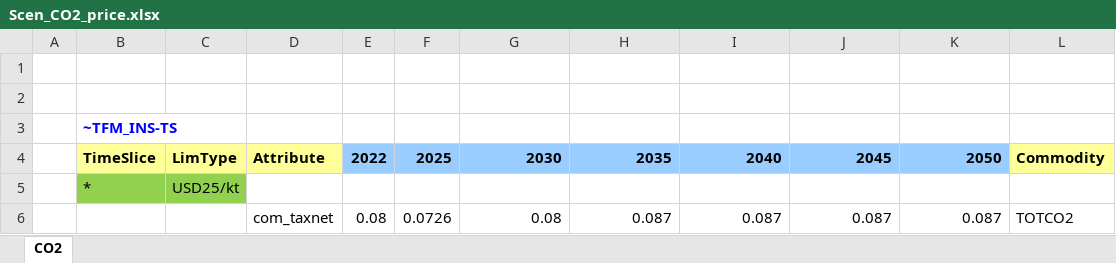
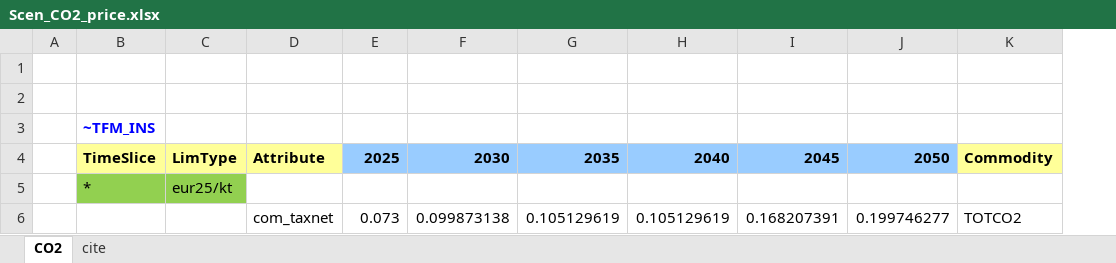
Before and after one commit to kraik98/ee-times, an Excel workbook: SuppXLS/Scen_CO2_price.xlsx, sheet CO2, drawn as a sheet; values as stored, in another font and other column widths than the file's, no borders; removed rows and columns are numbered as before the commit, all else as after; the diff names each change by its address in the sheet, - before the commit and + after, or states it on an @@ line.

```diff
--- a/SuppXLS/Scen_CO2_price.xlsx (sheet CO2)
+++ b/SuppXLS/Scen_CO2_price.xlsx (sheet CO2)
+sheet tab: cite
-column E, row 4: 2022
-B3: ~TFM_INS-TS
+B3: ~TFM_INS
-C5: USD25/kt
+C5: eur25/kt
-row 6:  |  |  | com_taxnet | 0.08 | 0.0726 | 0.08 | 0.087 | 0.087 | 0.087 | 0.087 | TOTCO2
+row 6:  |  |  | com_taxnet | 0.073 | 0.099873138 | 0.105129619 | 0.105129619 | 0.168207391 | 0.199746277 | TOTCO2
```
Also changed, not shown: charts or pictures.
